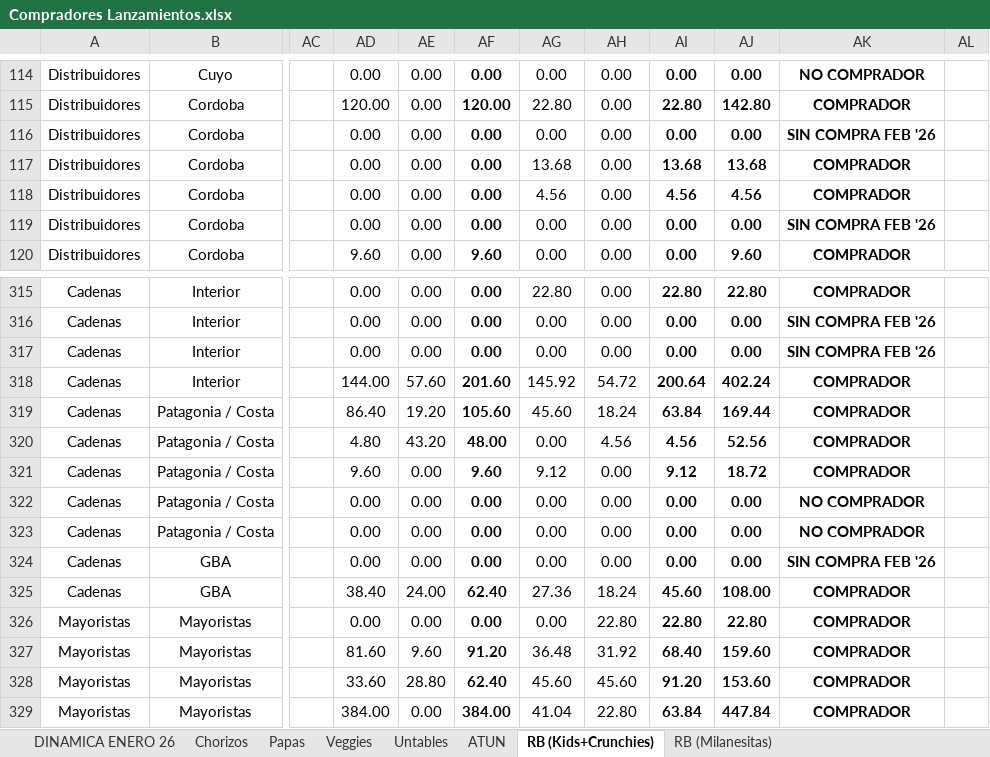
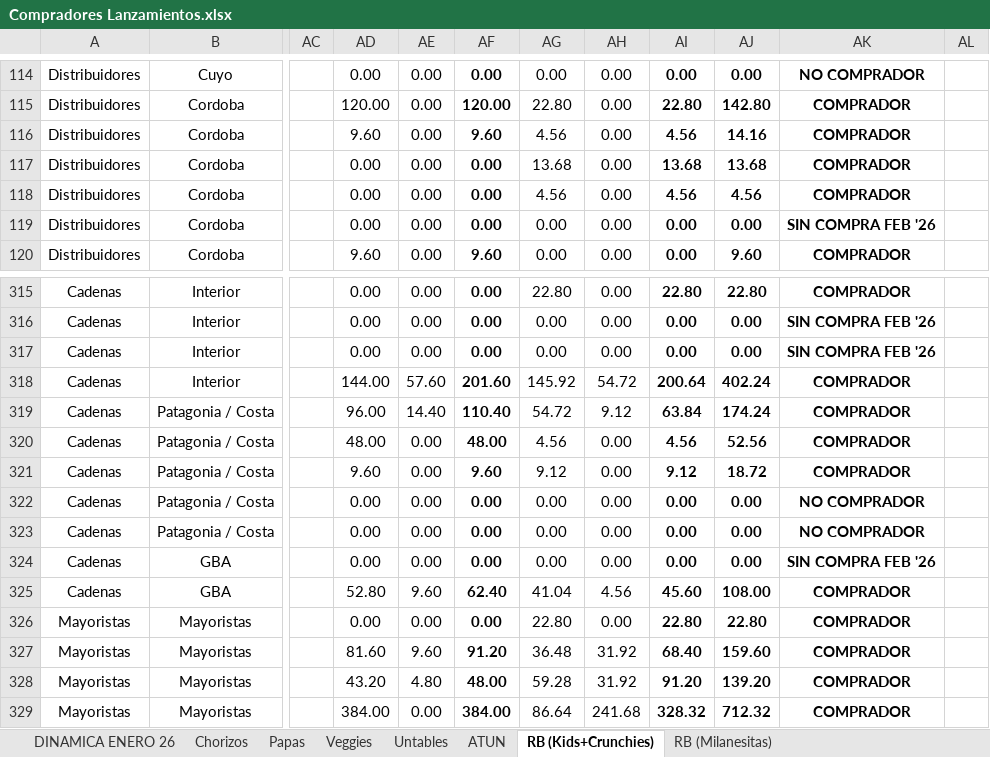
Before and after one commit to IamNiko/sales_app, an Excel workbook: data/Compradores Lanzamientos.xlsx, sheet RB (Kids+Crunchies), drawn as a sheet; only a part is shown, gaps mark what is left out; values as stored, in another font and other column widths than the file's, no borders; conditional formats not drawn; the diff covers the shown part only; the diff names each change by its address in the sheet, - before the commit and + after, or states it on an @@ line.

```diff
--- a/data/Compradores Lanzamientos.xlsx (sheet RB (Kids+Crunchies))
+++ b/data/Compradores Lanzamientos.xlsx (sheet RB (Kids+Crunchies))
-AD116: 0.00
+AD116: 9.60
-AF116: 0.00
+AF116: 9.60
-AG116: 0.00
+AG116: 4.56
-AI116: 0.00
+AI116: 4.56
-AJ116: 0.00
+AJ116: 14.16
-AK116: SIN COMPRA FEB '26
+AK116: COMPRADOR
-AD319: 86.40
+AD319: 96.00
-AE319: 19.20
+AE319: 14.40
-AF319: 105.60
+AF319: 110.40
-AG319: 45.60
+AG319: 54.72
-AH319: 18.24
+AH319: 9.12
-AJ319: 169.44
+AJ319: 174.24
-AD320: 4.80
+AD320: 48.00
-AE320: 43.20
+AE320: 0.00
-AG320: 0.00
+AG320: 4.56
-AH320: 4.56
+AH320: 0.00
-AD325: 38.40
+AD325: 52.80
-AE325: 24.00
+AE325: 9.60
-AG325: 27.36
+AG325: 41.04
-AH325: 18.24
+AH325: 4.56
-AG326: 0.00
+AG326: 22.80
-AH326: 22.80
+AH326: 0.00
-AD328: 33.60
+AD328: 43.20
-AE328: 28.80
+AE328: 4.80
-AF328: 62.40
+AF328: 48.00
-AG328: 45.60
+AG328: 59.28
-AH328: 45.60
+AH328: 31.92
-AJ328: 153.60
+AJ328: 139.20
-AG329: 41.04
+AG329: 86.64
-AH329: 22.80
+AH329: 241.68
-AI329: 63.84
+AI329: 328.32
-AJ329: 447.84
+AJ329: 712.32
```
Also changed, not shown: 252 edited cells elsewhere in this sheet, sheet DINAMICA ENERO 26, sheet Veggies, sheet RB (Milanesitas), sheet Chorizos, sheet ATUN, sheet Papas, hidden cells, data/Clientes_master.xlsx, 6 other files.
